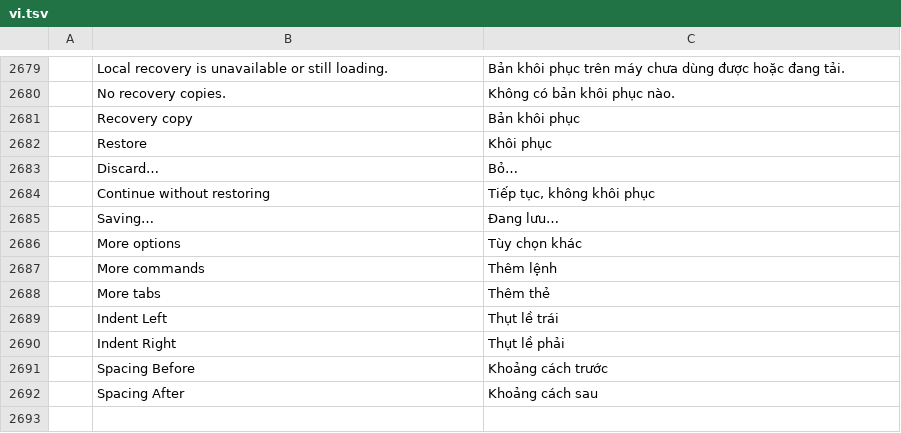
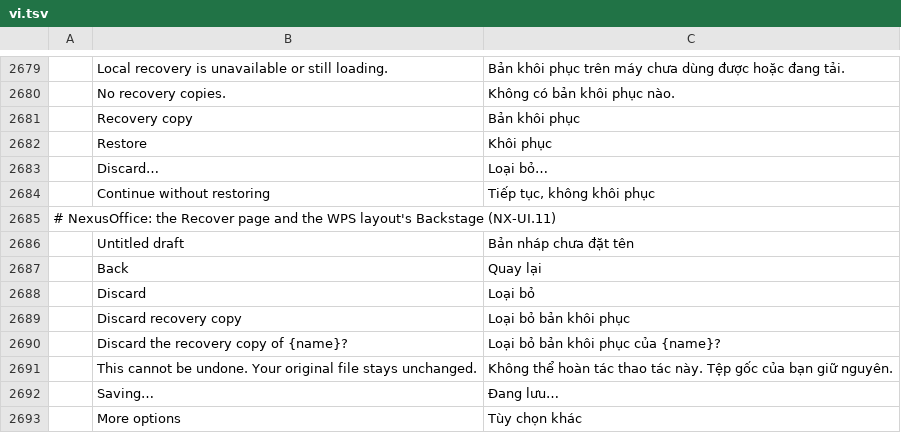
Before and after one commit to nhdai111983/wordcraft, a TSV file: crates/ui-egui/src/i18n/vi.tsv, drawn as a sheet; only a part is shown, gaps mark what is left out; the shorter side is filled out with more unchanged rows; the diff names each change by its address in the sheet, - before the commit and + after, or states it on an @@ line.

```diff
--- a/crates/ui-egui/src/i18n/vi.tsv
+++ b/crates/ui-egui/src/i18n/vi.tsv
-C2683: Bỏ…
+C2683: Loại bỏ…
+row 2685: # NexusOffice: the Recover page and the WPS layout's Backstage (NX-UI.11)
+row 2686:  | Untitled draft | Bản nháp chưa đặt tên
+row 2687:  | Back | Quay lại
+row 2688:  | Discard | Loại bỏ
+row 2689:  | Discard recovery copy | Loại bỏ bản khôi phục
+row 2690:  | Discard the recovery copy of {name}? | Loại bỏ bản khôi phục của {name}?
+row 2691:  | This cannot be undone. Your original file stays unchanged. | Không thể hoàn tác thao tác này. Tệp gốc của bạn giữ nguyên.
```
Also changed, not shown: crates/ui-egui/src/i18n/hr.tsv, 7 other files.
